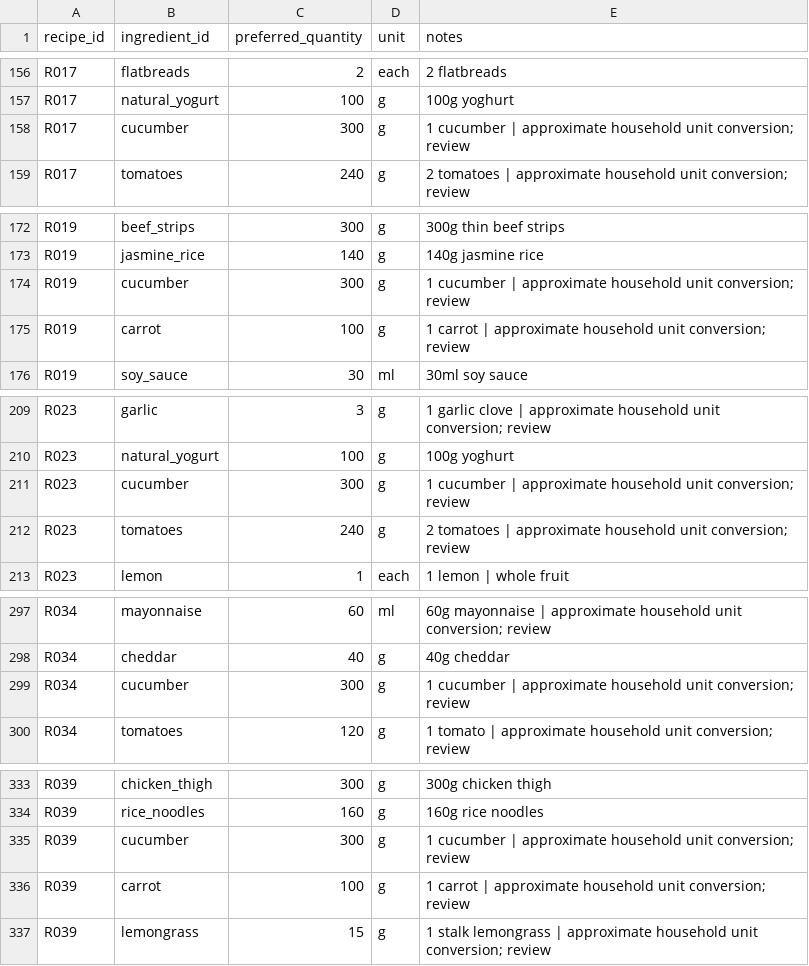
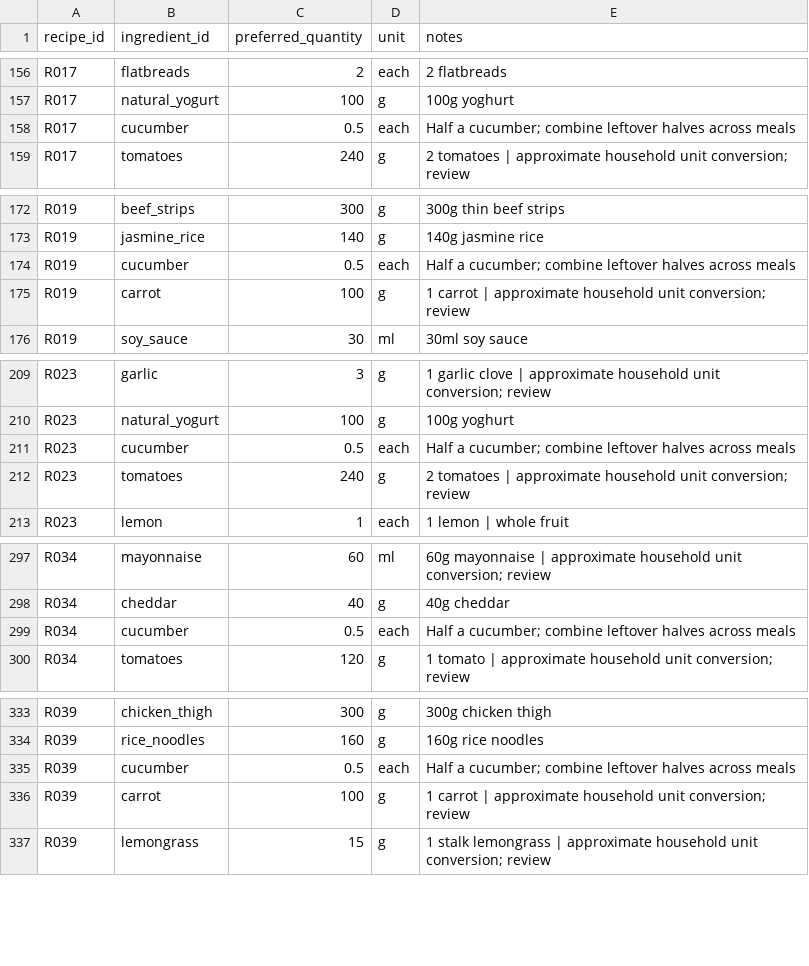
Before and after one commit to hassambashir/grocery-optimiser, a CSV file: data/recipe_ingredients.csv, drawn as a sheet; only a part is shown, gaps mark what is left out.

Commit message:
Set cucumber to half an item in all five recipes

```diff
--- a/data/recipe_ingredients.csv
+++ b/data/recipe_ingredients.csv
@@ -157,3 +157,3 @@ recipe_id,ingredient_id,preferred_quantity,unit,notes
 "R017","natural_yogurt","100","g","100g yoghurt"
-"R017","cucumber","300","g","1 cucumber | approximate household unit conversion; review"
+"R017","cucumber","0.5","each","Half a cucumber; combine leftover halves across meals"
 "R017","tomatoes","240","g","2 tomatoes | approximate household unit conversion; review"
@@ -173,3 +173,3 @@ recipe_id,ingredient_id,preferred_quantity,unit,notes
 "R019","jasmine_rice","140","g","140g jasmine rice"
-"R019","cucumber","300","g","1 cucumber | approximate household unit conversion; review"
+"R019","cucumber","0.5","each","Half a cucumber; combine leftover halves across meals"
 "R019","carrot","100","g","1 carrot | approximate household unit conversion; review"
@@ -210,3 +210,3 @@ recipe_id,ingredient_id,preferred_quantity,unit,notes
 "R023","natural_yogurt","100","g","100g yoghurt"
-"R023","cucumber","300","g","1 cucumber | approximate household unit conversion; review"
+"R023","cucumber","0.5","each","Half a cucumber; combine leftover halves across meals"
 "R023","tomatoes","240","g","2 tomatoes | approximate household unit conversion; review"
@@ -298,3 +298,3 @@ recipe_id,ingredient_id,preferred_quantity,unit,notes
 "R034","cheddar","40","g","40g cheddar"
-"R034","cucumber","300","g","1 cucumber | approximate household unit conversion; review"
+"R034","cucumber","0.5","each","Half a cucumber; combine leftover halves across meals"
 "R034","tomatoes","120","g","1 tomato | approximate household unit conversion; review"
@@ -334,3 +334,3 @@ recipe_id,ingredient_id,preferred_quantity,unit,notes
 "R039","rice_noodles","160","g","160g rice noodles"
-"R039","cucumber","300","g","1 cucumber | approximate household unit conversion; review"
+"R039","cucumber","0.5","each","Half a cucumber; combine leftover halves across meals"
 "R039","carrot","100","g","1 carrot | approximate household unit conversion; review"
```
